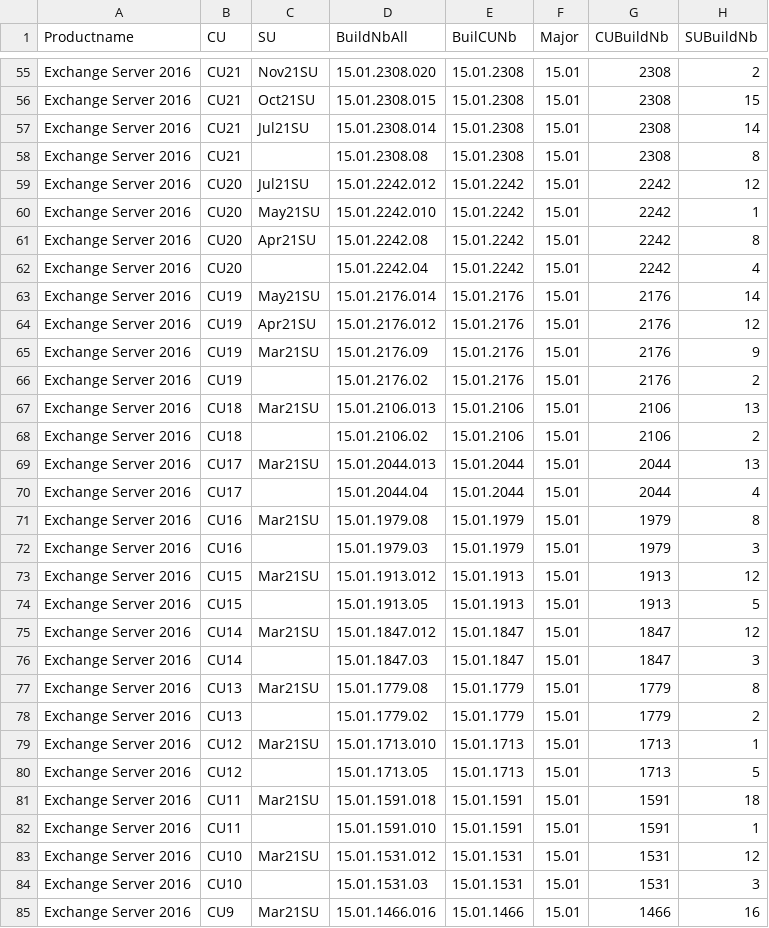
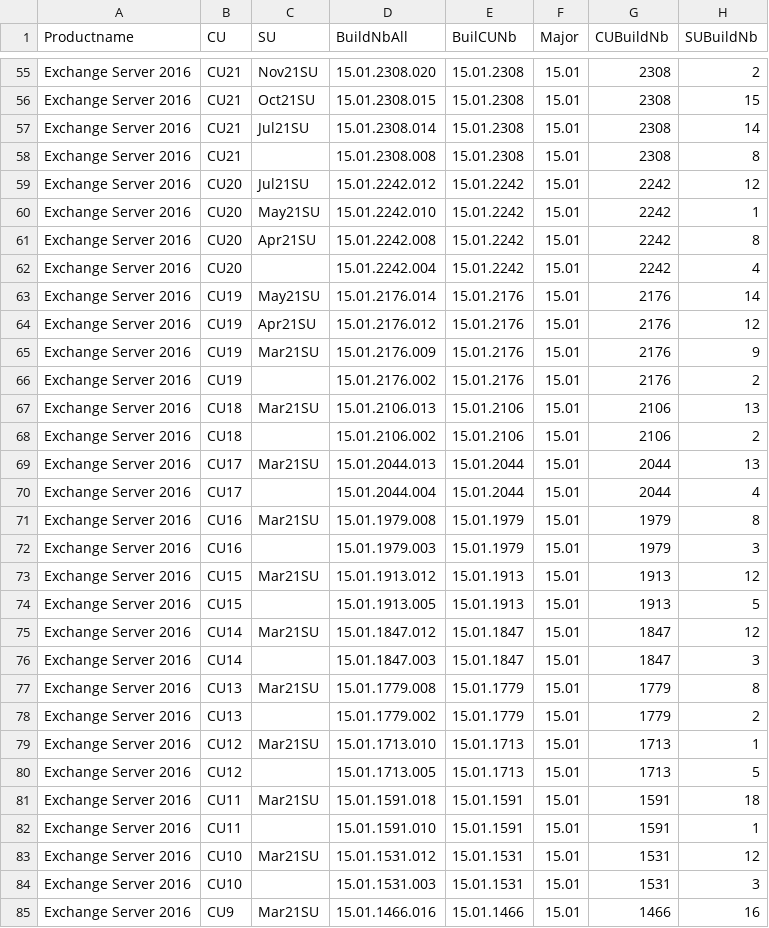
Before and after one commit to nlepagnez/ESI-PublicContent, a CSV file: Operations/Watchlists/ExchBuildNumber.csv, drawn as a sheet; only a part is shown, gaps mark what is left out; the diff covers the shown part only.

```diff
--- a/Operations/Watchlists/ExchBuildNumber.csv
+++ b/Operations/Watchlists/ExchBuildNumber.csv
@@ -57,25 +57,25 @@ Exchange Server 2016,CU21,Oct21SU,15.01.2308.015,15.01.2308,15.01,2308,15
 Exchange Server 2016,CU21,Jul21SU,15.01.2308.014,15.01.2308,15.01,2308,14
-Exchange Server 2016,CU21,,15.01.2308.08,15.01.2308,15.01,2308,8
+Exchange Server 2016,CU21,,15.01.2308.008,15.01.2308,15.01,2308,8
 Exchange Server 2016,CU20,Jul21SU,15.01.2242.012,15.01.2242,15.01,2242,12
 Exchange Server 2016,CU20,May21SU,15.01.2242.010,15.01.2242,15.01,2242,1
-Exchange Server 2016,CU20,Apr21SU,15.01.2242.08,15.01.2242,15.01,2242,8
-Exchange Server 2016,CU20,,15.01.2242.04,15.01.2242,15.01,2242,4
+Exchange Server 2016,CU20,Apr21SU,15.01.2242.008,15.01.2242,15.01,2242,8
+Exchange Server 2016,CU20,,15.01.2242.004,15.01.2242,15.01,2242,4
 Exchange Server 2016,CU19,May21SU,15.01.2176.014,15.01.2176,15.01,2176,14
 Exchange Server 2016,CU19,Apr21SU,15.01.2176.012,15.01.2176,15.01,2176,12
-Exchange Server 2016,CU19,Mar21SU,15.01.2176.09,15.01.2176,15.01,2176,9
-Exchange Server 2016,CU19,,15.01.2176.02,15.01.2176,15.01,2176,2
+Exchange Server 2016,CU19,Mar21SU,15.01.2176.009,15.01.2176,15.01,2176,9
+Exchange Server 2016,CU19,,15.01.2176.002,15.01.2176,15.01,2176,2
 Exchange Server 2016,CU18,Mar21SU,15.01.2106.013,15.01.2106,15.01,2106,13
-Exchange Server 2016,CU18,,15.01.2106.02,15.01.2106,15.01,2106,2
+Exchange Server 2016,CU18,,15.01.2106.002,15.01.2106,15.01,2106,2
 Exchange Server 2016,CU17,Mar21SU,15.01.2044.013,15.01.2044,15.01,2044,13
-Exchange Server 2016,CU17,,15.01.2044.04,15.01.2044,15.01,2044,4
-Exchange Server 2016,CU16,Mar21SU,15.01.1979.08,15.01.1979,15.01,1979,8
-Exchange Server 2016,CU16,,15.01.1979.03,15.01.1979,15.01,1979,3
+Exchange Server 2016,CU17,,15.01.2044.004,15.01.2044,15.01,2044,4
+Exchange Server 2016,CU16,Mar21SU,15.01.1979.008,15.01.1979,15.01,1979,8
+Exchange Server 2016,CU16,,15.01.1979.003,15.01.1979,15.01,1979,3
 Exchange Server 2016,CU15,Mar21SU,15.01.1913.012,15.01.1913,15.01,1913,12
-Exchange Server 2016,CU15,,15.01.1913.05,15.01.1913,15.01,1913,5
+Exchange Server 2016,CU15,,15.01.1913.005,15.01.1913,15.01,1913,5
 Exchange Server 2016,CU14,Mar21SU,15.01.1847.012,15.01.1847,15.01,1847,12
-Exchange Server 2016,CU14,,15.01.1847.03,15.01.1847,15.01,1847,3
-Exchange Server 2016,CU13,Mar21SU,15.01.1779.08,15.01.1779,15.01,1779,8
-Exchange Server 2016,CU13,,15.01.1779.02,15.01.1779,15.01,1779,2
+Exchange Server 2016,CU14,,15.01.1847.003,15.01.1847,15.01,1847,3
+Exchange Server 2016,CU13,Mar21SU,15.01.1779.008,15.01.1779,15.01,1779,8
+Exchange Server 2016,CU13,,15.01.1779.002,15.01.1779,15.01,1779,2
 Exchange Server 2016,CU12,Mar21SU,15.01.1713.010,15.01.1713,15.01,1713,1
-Exchange Server 2016,CU12,,15.01.1713.05,15.01.1713,15.01,1713,5
+Exchange Server 2016,CU12,,15.01.1713.005,15.01.1713,15.01,1713,5
 Exchange Server 2016,CU11,Mar21SU,15.01.1591.018,15.01.1591,15.01,1591,18
@@ -83,3 +83,3 @@ Exchange Server 2016,CU11,,15.01.1591.010,15.01.1591,15.01,1591,1
 Exchange Server 2016,CU10,Mar21SU,15.01.1531.012,15.01.1531,15.01,1531,12
-Exchange Server 2016,CU10,,15.01.1531.03,15.01.1531,15.01,1531,3
+Exchange Server 2016,CU10,,15.01.1531.003,15.01.1531,15.01,1531,3
 Exchange Server 2016,CU9,Mar21SU,15.01.1466.016,15.01.1466,15.01,1466,16
```
Also changed, not shown: 34 edited cells elsewhere in this file.
